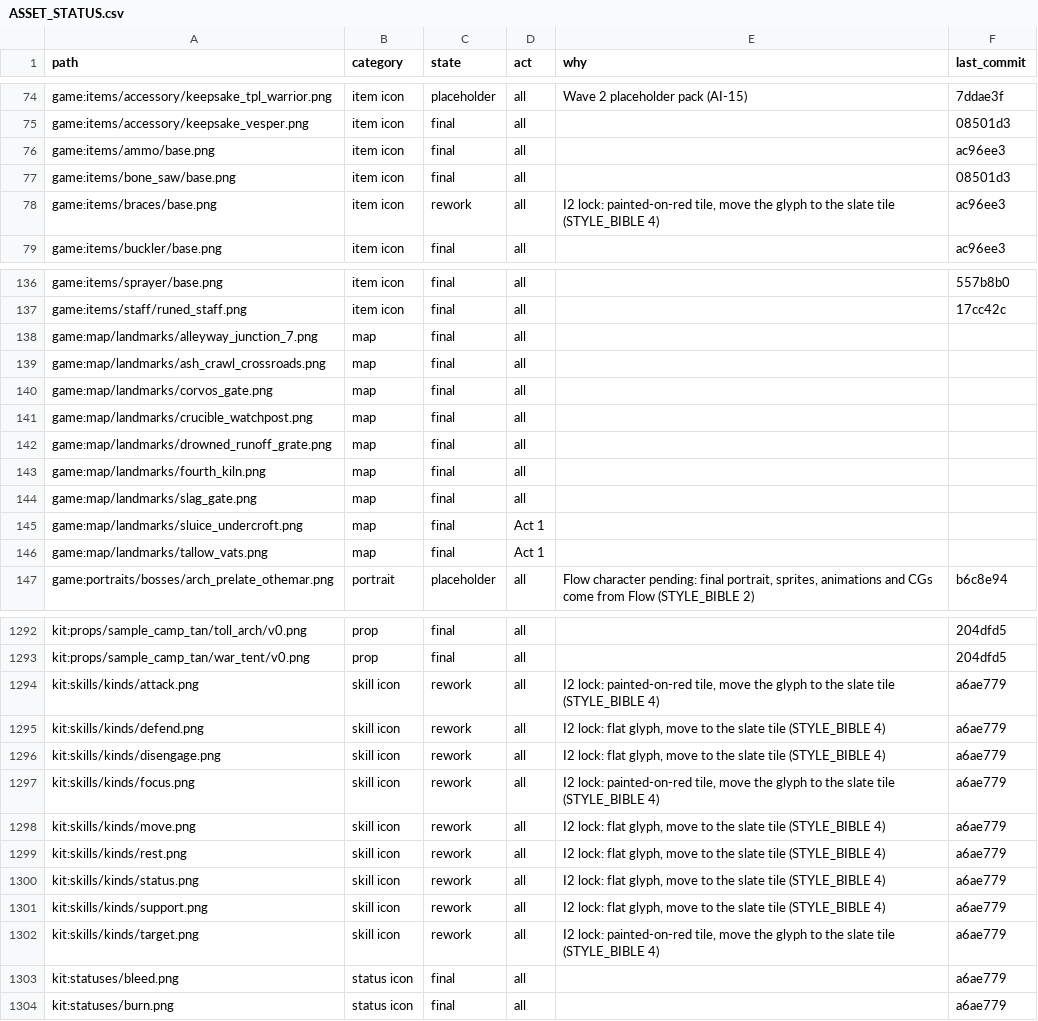
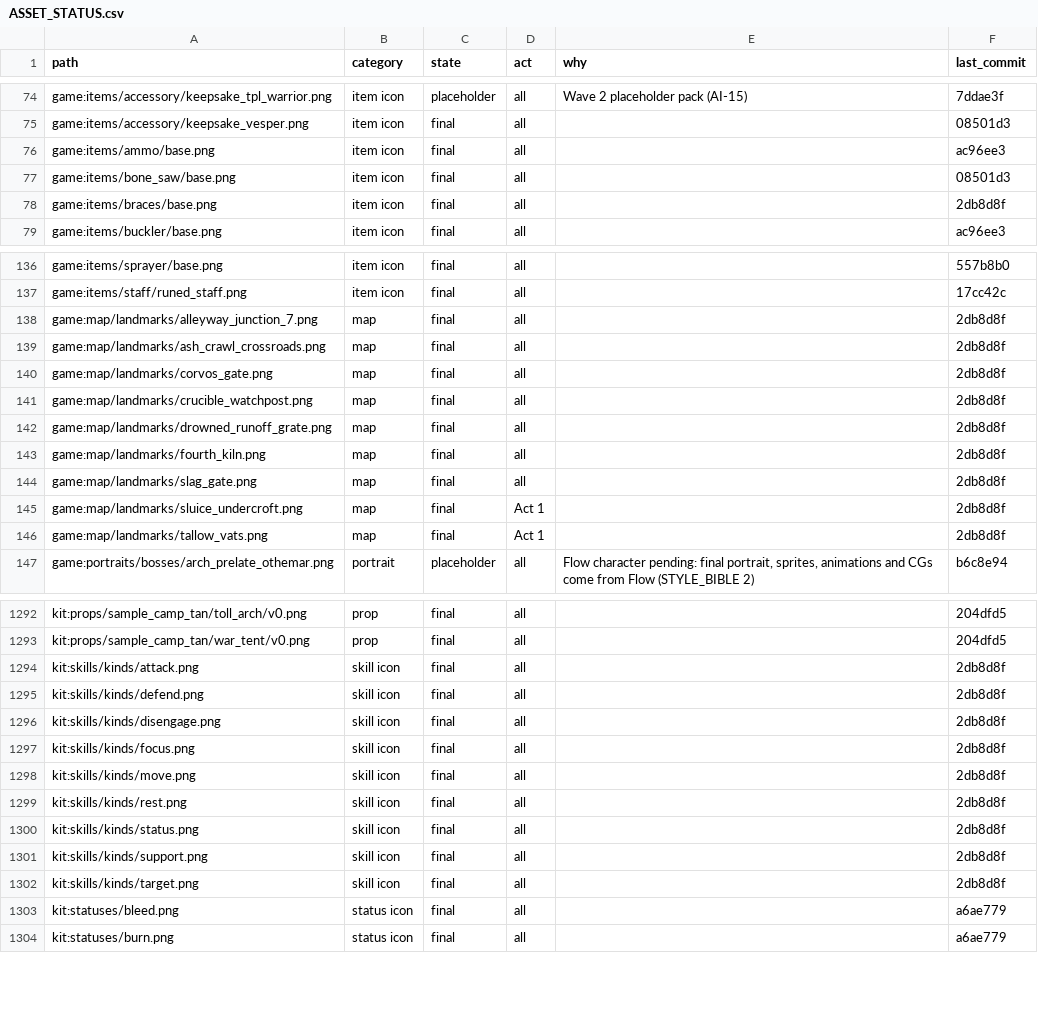
Before and after one commit to 6lackwin9/tactical-rpg, a CSV file: games/emberwake/docs/specs/ASSET_STATUS.csv, drawn as a sheet; only a part is shown, gaps mark what is left out; the diff covers the shown part only.

Commit message:
art(icons): recut remaining 13 rework icons to locked I2 slate tile (ASSET_STATUS rework 13 -> 0)

```diff
--- a/games/emberwake/docs/specs/ASSET_STATUS.csv
+++ b/games/emberwake/docs/specs/ASSET_STATUS.csv
@@ -77,3 +77,3 @@ game:items/ammo/base.png,item icon,final,all,,ac96ee3
 game:items/bone_saw/base.png,item icon,final,all,,08501d3
-game:items/braces/base.png,item icon,rework,all,"I2 lock: painted-on-red tile, move the glyph to the slate tile (STYLE_BIBLE 4)",ac96ee3
+game:items/braces/base.png,item icon,final,all,,2db8d8f
 game:items/buckler/base.png,item icon,final,all,,ac96ee3
@@ -137,11 +137,11 @@ game:items/sprayer/base.png,item icon,final,all,,557b8b0
 game:items/staff/runed_staff.png,item icon,final,all,,17cc42c
-game:map/landmarks/alleyway_junction_7.png,map,final,all,,
-game:map/landmarks/ash_crawl_crossroads.png,map,final,all,,
-game:map/landmarks/corvos_gate.png,map,final,all,,
-game:map/landmarks/crucible_watchpost.png,map,final,all,,
-game:map/landmarks/drowned_runoff_grate.png,map,final,all,,
-game:map/landmarks/fourth_kiln.png,map,final,all,,
-game:map/landmarks/slag_gate.png,map,final,all,,
-game:map/landmarks/sluice_undercroft.png,map,final,Act 1,,
-game:map/landmarks/tallow_vats.png,map,final,Act 1,,
+game:map/landmarks/alleyway_junction_7.png,map,final,all,,2db8d8f
+game:map/landmarks/ash_crawl_crossroads.png,map,final,all,,2db8d8f
+game:map/landmarks/corvos_gate.png,map,final,all,,2db8d8f
+game:map/landmarks/crucible_watchpost.png,map,final,all,,2db8d8f
+game:map/landmarks/drowned_runoff_grate.png,map,final,all,,2db8d8f
+game:map/landmarks/fourth_kiln.png,map,final,all,,2db8d8f
+game:map/landmarks/slag_gate.png,map,final,all,,2db8d8f
+game:map/landmarks/sluice_undercroft.png,map,final,Act 1,,2db8d8f
+game:map/landmarks/tallow_vats.png,map,final,Act 1,,2db8d8f
 game:portraits/bosses/arch_prelate_othemar.png,portrait,placeholder,all,"Flow character pending: final portrait, sprites, animations and CGs come from Flow (STYLE_BIBLE 2)",b6c8e94
@@ -1293,11 +1293,11 @@ kit:props/sample_camp_tan/toll_arch/v0.png,prop,final,all,,204dfd5
 kit:props/sample_camp_tan/war_tent/v0.png,prop,final,all,,204dfd5
-kit:skills/kinds/attack.png,skill icon,rework,all,"I2 lock: painted-on-red tile, move the glyph to the slate tile (STYLE_BIBLE 4)",a6ae779
-kit:skills/kinds/defend.png,skill icon,rework,all,"I2 lock: flat glyph, move to the slate tile (STYLE_BIBLE 4)",a6ae779
-kit:skills/kinds/disengage.png,skill icon,rework,all,"I2 lock: flat glyph, move to the slate tile (STYLE_BIBLE 4)",a6ae779
-kit:skills/kinds/focus.png,skill icon,rework,all,"I2 lock: painted-on-red tile, move the glyph to the slate tile (STYLE_BIBLE 4)",a6ae779
-kit:skills/kinds/move.png,skill icon,rework,all,"I2 lock: flat glyph, move to the slate tile (STYLE_BIBLE 4)",a6ae779
-kit:skills/kinds/rest.png,skill icon,rework,all,"I2 lock: flat glyph, move to the slate tile (STYLE_BIBLE 4)",a6ae779
-kit:skills/kinds/status.png,skill icon,rework,all,"I2 lock: flat glyph, move to the slate tile (STYLE_BIBLE 4)",a6ae779
-kit:skills/kinds/support.png,skill icon,rework,all,"I2 lock: flat glyph, move to the slate tile (STYLE_BIBLE 4)",a6ae779
-kit:skills/kinds/target.png,skill icon,rework,all,"I2 lock: painted-on-red tile, move the glyph to the slate tile (STYLE_BIBLE 4)",a6ae779
+kit:skills/kinds/attack.png,skill icon,final,all,,2db8d8f
+kit:skills/kinds/defend.png,skill icon,final,all,,2db8d8f
+kit:skills/kinds/disengage.png,skill icon,final,all,,2db8d8f
+kit:skills/kinds/focus.png,skill icon,final,all,,2db8d8f
+kit:skills/kinds/move.png,skill icon,final,all,,2db8d8f
+kit:skills/kinds/rest.png,skill icon,final,all,,2db8d8f
+kit:skills/kinds/status.png,skill icon,final,all,,2db8d8f
+kit:skills/kinds/support.png,skill icon,final,all,,2db8d8f
+kit:skills/kinds/target.png,skill icon,final,all,,2db8d8f
 kit:statuses/bleed.png,status icon,final,all,,a6ae779
```
Also changed, not shown: 9 edited cells elsewhere in this file, 15 other files.
